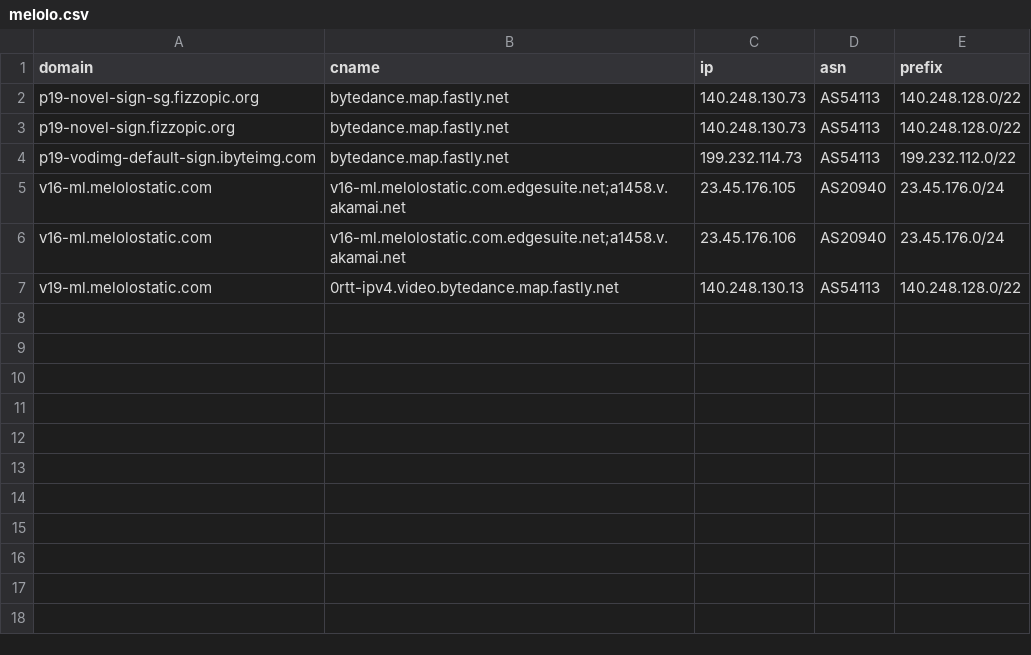
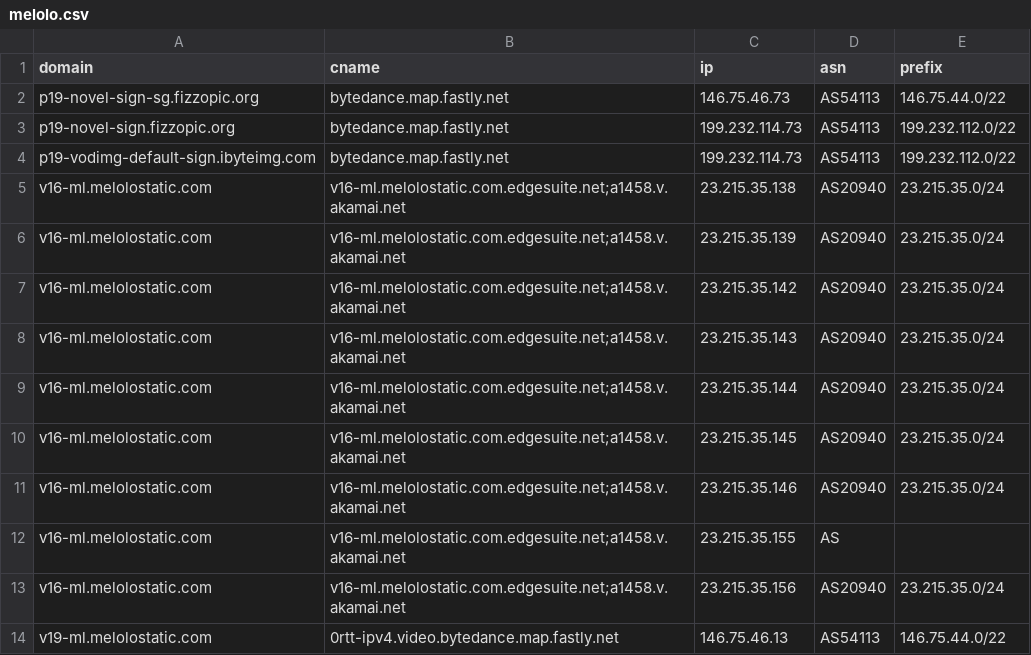
Before and after one commit to virky/mikrotik-address-list, a CSV file: melolo.csv, drawn as a sheet.

Commit message:
Auto update Melolo address list

```diff
--- a/melolo.csv
+++ b/melolo.csv
@@ -1,7 +1,14 @@
 domain,cname,ip,asn,prefix
-p19-novel-sign-sg.fizzopic.org,bytedance.map.fastly.net,140.248.130.73,AS54113,140.248.128.0/22
-p19-novel-sign.fizzopic.org,bytedance.map.fastly.net,140.248.130.73,AS54113,140.248.128.0/22
+p19-novel-sign-sg.fizzopic.org,bytedance.map.fastly.net,146.75.46.73,AS54113,146.75.44.0/22
+p19-novel-sign.fizzopic.org,bytedance.map.fastly.net,199.232.114.73,AS54113,199.232.112.0/22
 p19-vodimg-default-sign.ibyteimg.com,bytedance.map.fastly.net,199.232.114.73,AS54113,199.232.112.0/22
-v16-ml.melolostatic.com,v16-ml.melolostatic.com.edgesuite.net;a1458.v.akamai.net,23.45.176.105,AS20940,23.45.176.0/24
-v16-ml.melolostatic.com,v16-ml.melolostatic.com.edgesuite.net;a1458.v.akamai.net,23.45.176.106,AS20940,23.45.176.0/24
-v19-ml.melolostatic.com,0rtt-ipv4.video.bytedance.map.fastly.net,140.248.130.13,AS54113,140.248.128.0/22
+v16-ml.melolostatic.com,v16-ml.melolostatic.com.edgesuite.net;a1458.v.akamai.net,23.215.35.138,AS20940,23.215.35.0/24
+v16-ml.melolostatic.com,v16-ml.melolostatic.com.edgesuite.net;a1458.v.akamai.net,23.215.35.139,AS20940,23.215.35.0/24
+v16-ml.melolostatic.com,v16-ml.melolostatic.com.edgesuite.net;a1458.v.akamai.net,23.215.35.142,AS20940,23.215.35.0/24
+v16-ml.melolostatic.com,v16-ml.melolostatic.com.edgesuite.net;a1458.v.akamai.net,23.215.35.143,AS20940,23.215.35.0/24
+v16-ml.melolostatic.com,v16-ml.melolostatic.com.edgesuite.net;a1458.v.akamai.net,23.215.35.144,AS20940,23.215.35.0/24
+v16-ml.melolostatic.com,v16-ml.melolostatic.com.edgesuite.net;a1458.v.akamai.net,23.215.35.145,AS20940,23.215.35.0/24
+v16-ml.melolostatic.com,v16-ml.melolostatic.com.edgesuite.net;a1458.v.akamai.net,23.215.35.146,AS20940,23.215.35.0/24
+v16-ml.melolostatic.com,v16-ml.melolostatic.com.edgesuite.net;a1458.v.akamai.net,23.215.35.155,AS,
+v16-ml.melolostatic.com,v16-ml.melolostatic.com.edgesuite.net;a1458.v.akamai.net,23.215.35.156,AS20940,23.215.35.0/24
+v19-ml.melolostatic.com,0rtt-ipv4.video.bytedance.map.fastly.net,146.75.46.13,AS54113,146.75.44.0/22
```
Also changed, not shown: 1 other file.
